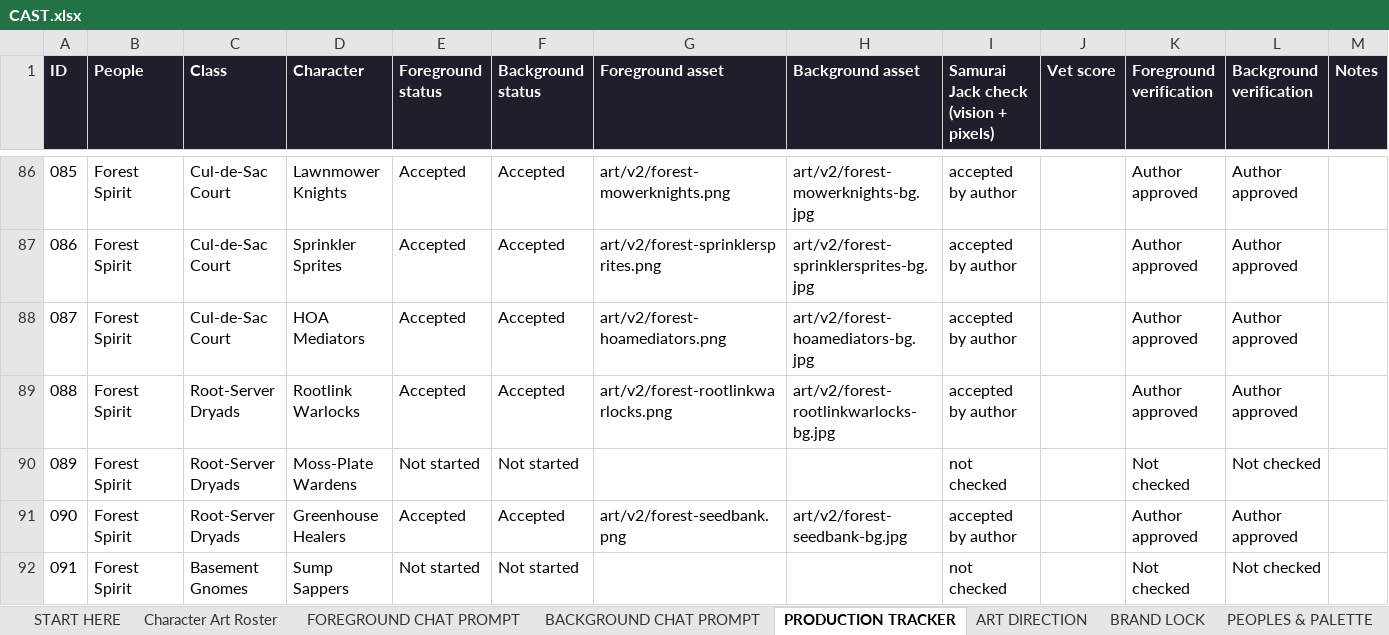
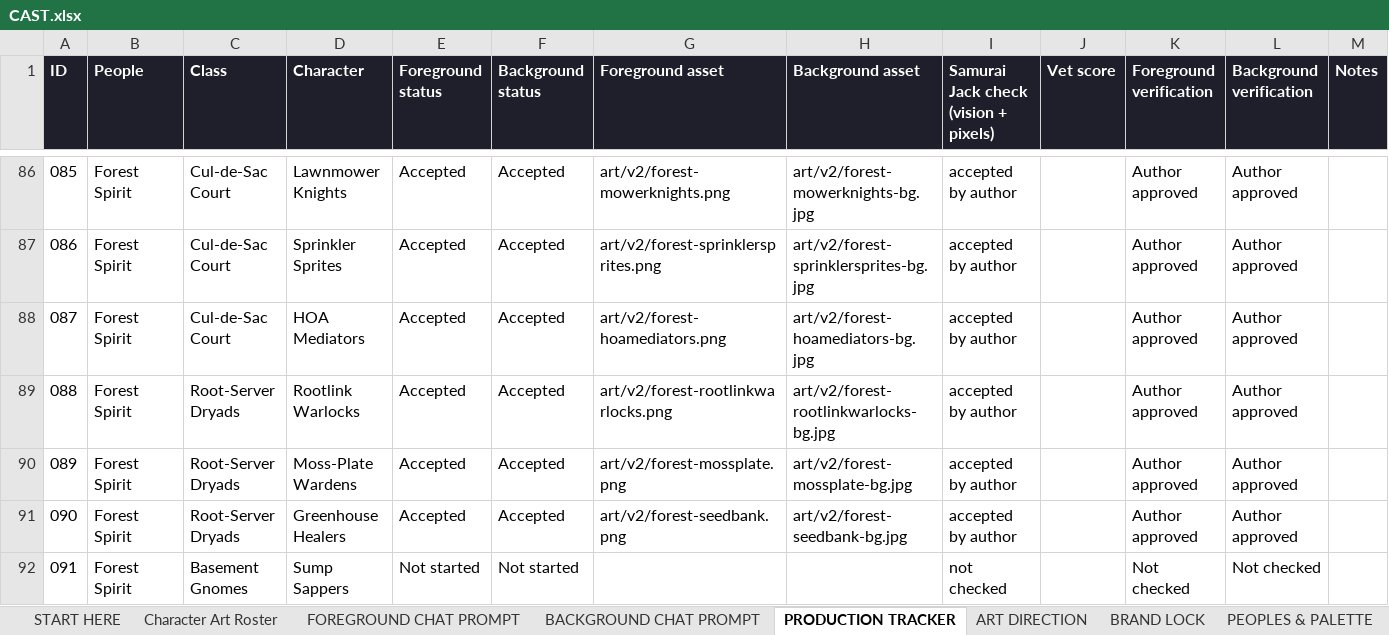
Before and after one commit to JHGruver/NewerDarkAges, an Excel workbook: CAST.xlsx, sheet PRODUCTION TRACKER, drawn as a sheet; only a part is shown, gaps mark what is left out; values as stored, in another font and other column widths than the file's, no borders; conditional formats not drawn; the diff names each change by its address in the sheet, - before the commit and + after, or states it on an @@ line.

```diff
--- a/CAST.xlsx (sheet PRODUCTION TRACKER)
+++ b/CAST.xlsx (sheet PRODUCTION TRACKER)
-E90 (Foreground status): Not started
+E90 (Foreground status): Accepted
-F90 (Background status): Not started
+F90 (Background status): Accepted
-G90 (Foreground asset): (empty)
+G90 (Foreground asset): art/v2/forest-mossplate.png
-H90 (Background asset): (empty)
+H90 (Background asset): art/v2/forest-mossplate-bg.jpg
-I90: not checked
+I90: accepted by author
-K90 (Foreground verification): Not checked
+K90 (Foreground verification): Author approved
-L90 (Background verification): Not checked
+L90 (Background verification): Author approved
```
Also changed, not shown: sheet Character Art Roster, sheet VALIDATION, sheet START HERE, 9 other files.
